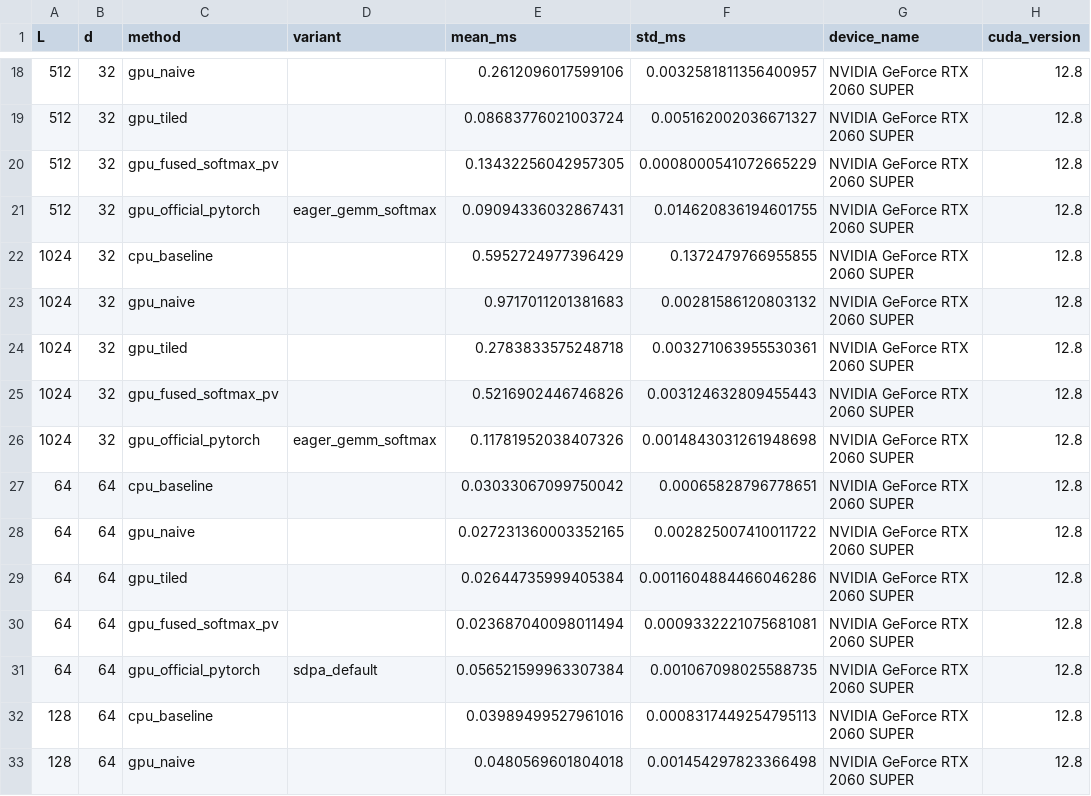
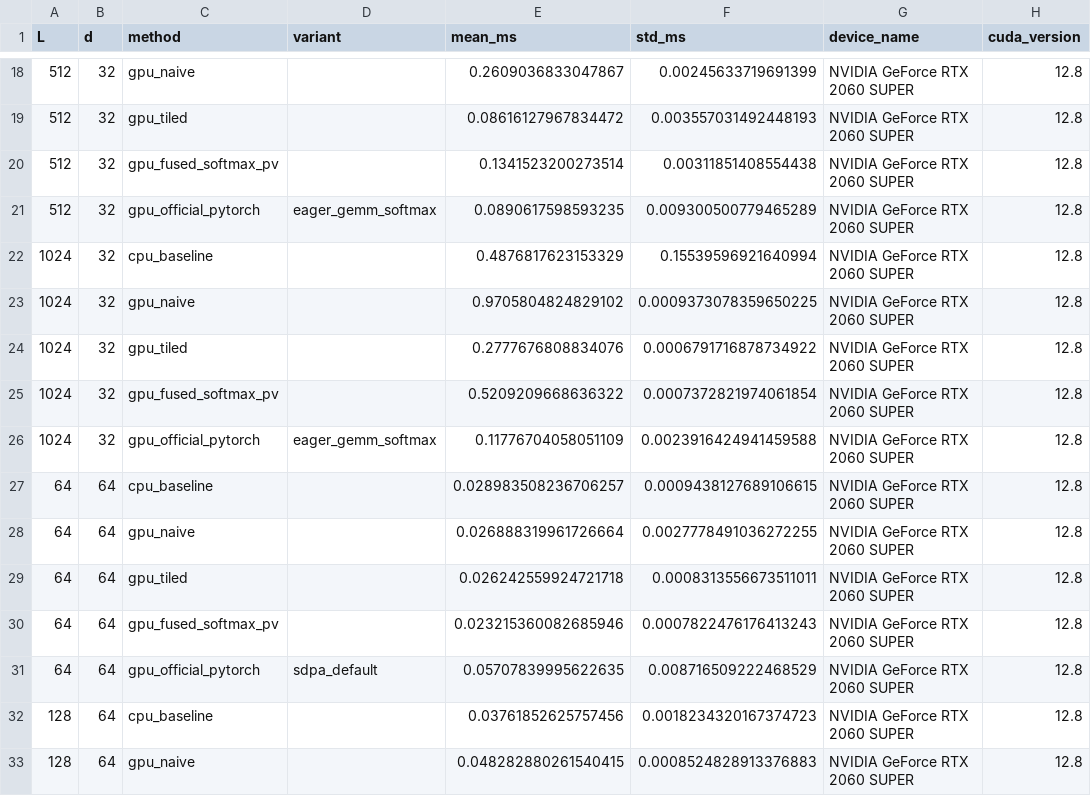
Before and after one commit to myr321/GPU-accelerated-Attention, a CSV file: results/bench.csv, drawn as a sheet; only a part is shown, gaps mark what is left out; the diff covers the shown part only; the diff names each change by its address in the sheet, - before the commit and + after, or states it on an @@ line.

```diff
--- a/results/bench.csv
+++ b/results/bench.csv
-E18 (mean_ms): 0.2612096017599106
+E18 (mean_ms): 0.2609036833047867
-F18 (std_ms): 0.0032581811356400957
+F18 (std_ms): 0.00245633719691399
-E19 (mean_ms): 0.08683776021003724
+E19 (mean_ms): 0.08616127967834472
-F19 (std_ms): 0.005162002036671327
+F19 (std_ms): 0.003557031492448193
-E20 (mean_ms): 0.13432256042957305
+E20 (mean_ms): 0.1341523200273514
-F20 (std_ms): 0.0008000541072665229
+F20 (std_ms): 0.00311851408554438
-E21 (mean_ms): 0.09094336032867431
+E21 (mean_ms): 0.0890617598593235
-F21 (std_ms): 0.014620836194601755
+F21 (std_ms): 0.009300500779465289
-E22 (mean_ms): 0.5952724977396429
+E22 (mean_ms): 0.4876817623153329
-F22 (std_ms): 0.1372479766955855
+F22 (std_ms): 0.15539596921640994
-E23 (mean_ms): 0.9717011201381683
+E23 (mean_ms): 0.9705804824829102
-F23 (std_ms): 0.00281586120803132
+F23 (std_ms): 0.0009373078359650225
-E24 (mean_ms): 0.2783833575248718
+E24 (mean_ms): 0.2777676808834076
-F24 (std_ms): 0.003271063955530361
+F24 (std_ms): 0.0006791716878734922
-E25 (mean_ms): 0.5216902446746826
+E25 (mean_ms): 0.5209209668636322
-F25 (std_ms): 0.003124632809455443
+F25 (std_ms): 0.0007372821974061854
-E26 (mean_ms): 0.11781952038407326
+E26 (mean_ms): 0.11776704058051109
-F26 (std_ms): 0.0014843031261948698
+F26 (std_ms): 0.0023916424941459588
-E27 (mean_ms): 0.03033067099750042
+E27 (mean_ms): 0.028983508236706257
-F27 (std_ms): 0.00065828796778651
+F27 (std_ms): 0.0009438127689106615
-E28 (mean_ms): 0.027231360003352165
+E28 (mean_ms): 0.026888319961726664
-F28 (std_ms): 0.002825007410011722
+F28 (std_ms): 0.0027778491036272255
-E29 (mean_ms): 0.02644735999405384
+E29 (mean_ms): 0.026242559924721718
-F29 (std_ms): 0.0011604884466046286
+F29 (std_ms): 0.0008313556673511011
-E30 (mean_ms): 0.023687040098011494
+E30 (mean_ms): 0.023215360082685946
-F30 (std_ms): 0.0009332221075681081
+F30 (std_ms): 0.0007822476176413243
-E31 (mean_ms): 0.056521599963307384
+E31 (mean_ms): 0.05707839995622635
-F31 (std_ms): 0.001067098025588735
+F31 (std_ms): 0.008716509222468529
-E32 (mean_ms): 0.03989499527961016
+E32 (mean_ms): 0.03761852625757456
-F32 (std_ms): 0.0008317449254795113
+F32 (std_ms): 0.0018234320167374723
-E33 (mean_ms): 0.0480569601804018
+E33 (mean_ms): 0.048282880261540415
-F33 (std_ms): 0.001454297823366498
+F33 (std_ms): 0.0008524828913376883
```
Also changed, not shown: 168 edited cells elsewhere in this file, 2 other files.
